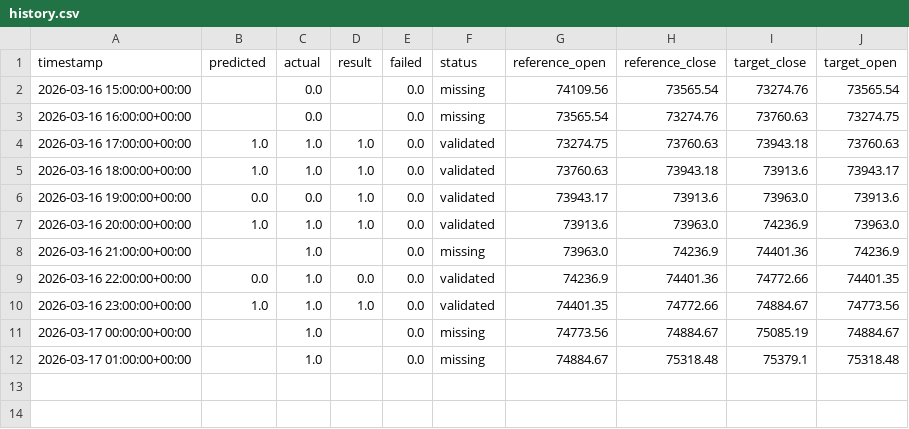
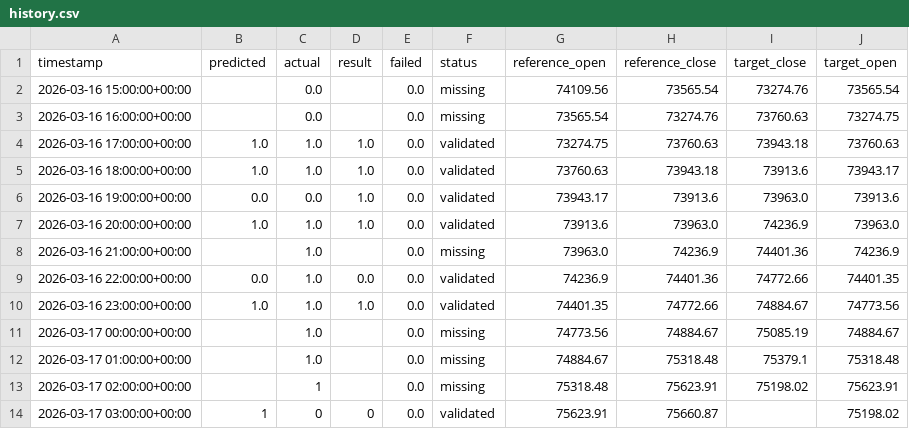
Before and after one commit to devMuniz02/btc-hourly-tournament, a CSV file: history.csv, drawn as a sheet; the diff names each change by its address in the sheet, - before the commit and + after, or states it on an @@ line.

```diff
--- a/history.csv
+++ b/history.csv
+row 13: 2026-03-17 02:00:00+00:00 |  | 1 |  | 0.0 | missing | 75318.48 | 75623.91 | 75198.02 | 75623.91
+row 14: 2026-03-17 03:00:00+00:00 | 1 | 0 | 0 | 0.0 | validated | 75623.91 | 75660.87 |  | 75198.02
```
Also changed, not shown: 1 other file.
